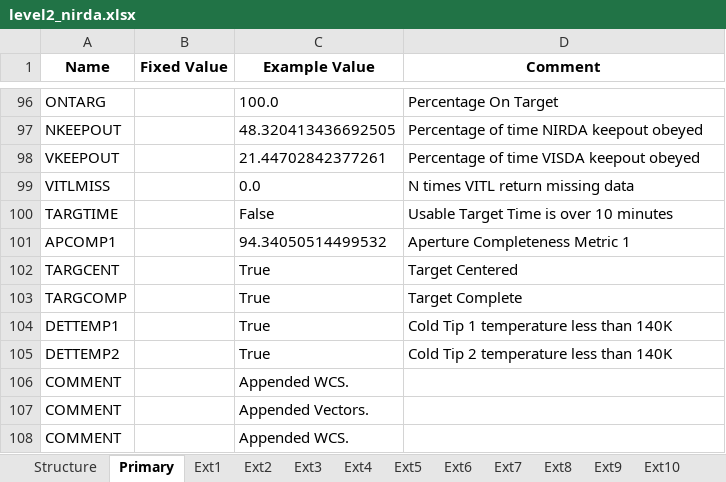
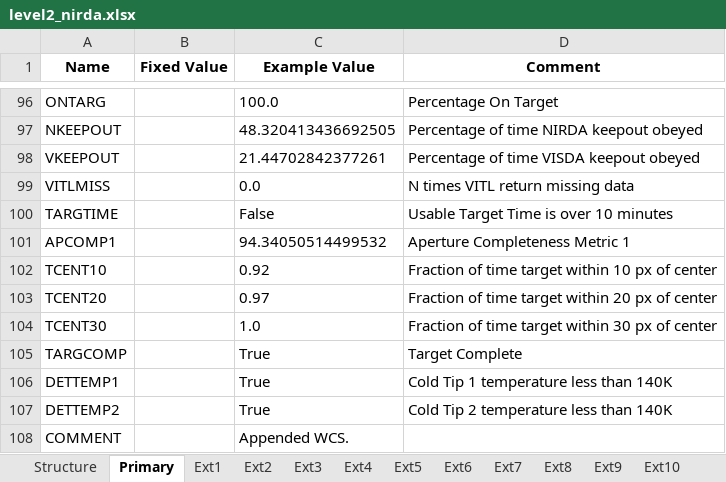
Before and after one commit to PandoraMission/pandora-fits, an Excel workbook: src/pandorafits/formats/nirda/level2_nirda.xlsx, sheet Primary, drawn as a sheet; only a part is shown, gaps mark what is left out; the shorter side is filled out with more unchanged rows; values as stored, in another font and other column widths than the file's, no borders; removed rows and columns are numbered as before the commit, all else as after; the diff names each change by its address in the sheet, - before the commit and + after, or states it on an @@ line.

Commit message:
Changes TARGCENT to TCENT`n` which quantifies the fraction of a observation where data was within 10,20,30 pixels from center.

```diff
--- a/src/pandorafits/formats/nirda/level2_nirda.xlsx (sheet Primary)
+++ b/src/pandorafits/formats/nirda/level2_nirda.xlsx (sheet Primary)
-row 102: TARGCENT |  | True | Target Centered
+row 102: TCENT10 |  | 0.92 | Fraction of time target within 10 px of center
+row 103: TCENT20 |  | 0.97 | Fraction of time target within 20 px of center
+row 104: TCENT30 |  | 1.0 | Fraction of time target within 30 px of center
```
Also changed, not shown: src/pandorafits/formats/visda/level2_visda.xlsx, 4 other files.
